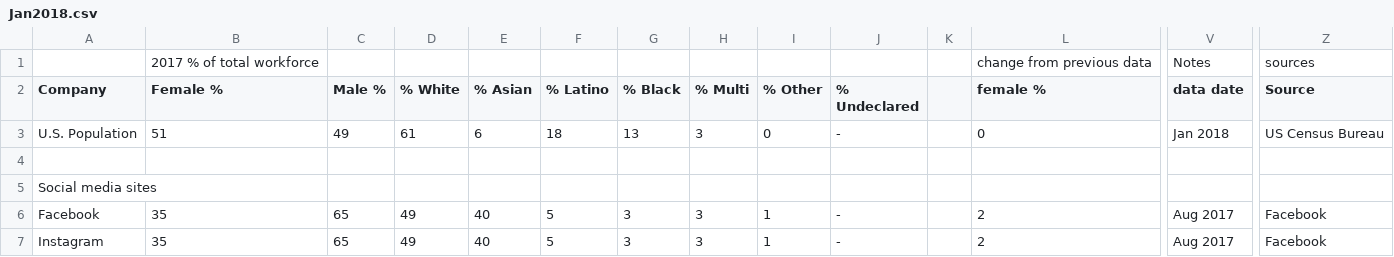
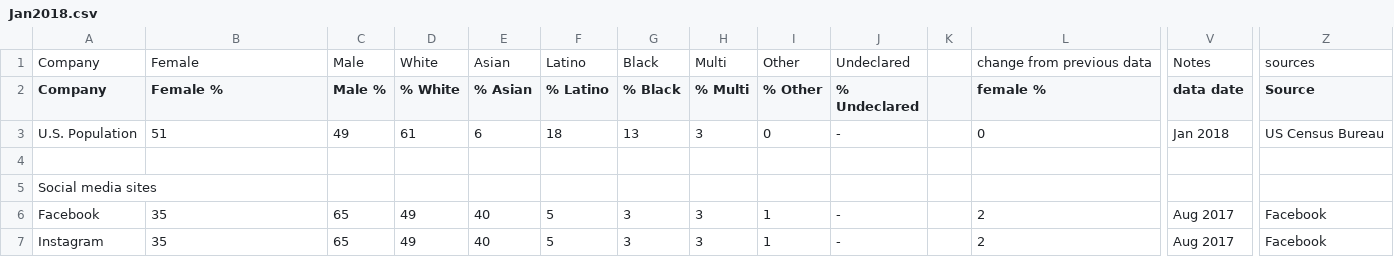
Before and after one commit to miacasey/info3300project2, a CSV file: Jan2018.csv, drawn as a sheet; only a part is shown, gaps mark what is left out; removed rows and columns are numbered as before the commit, all else as after; rows hold the shown columns only; the diff names each change by its address in the sheet, - before the commit and + after, or states it on an @@ line.

```diff
--- a/Jan2018.csv
+++ b/Jan2018.csv
-row 1:  | 2017 % of total workforce |  |  |  |  |  |  |  |  |  | change from previous data | Notes | sources
+row 1: Company | Female | Male | White | Asian | Latino | Black | Multi | Other | Undeclared |  | change from previous data | Notes | sources
```
Also changed, not shown: 2014.csv, August2016.csv, 3 other files.
